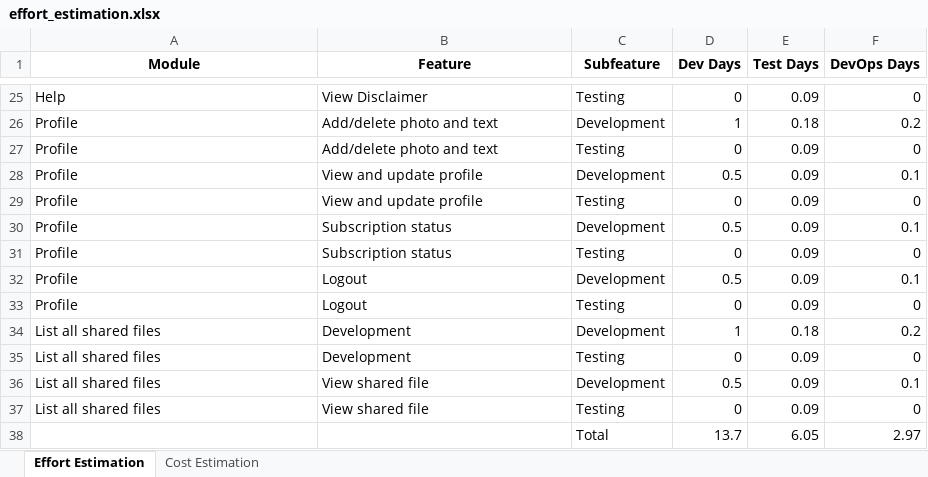
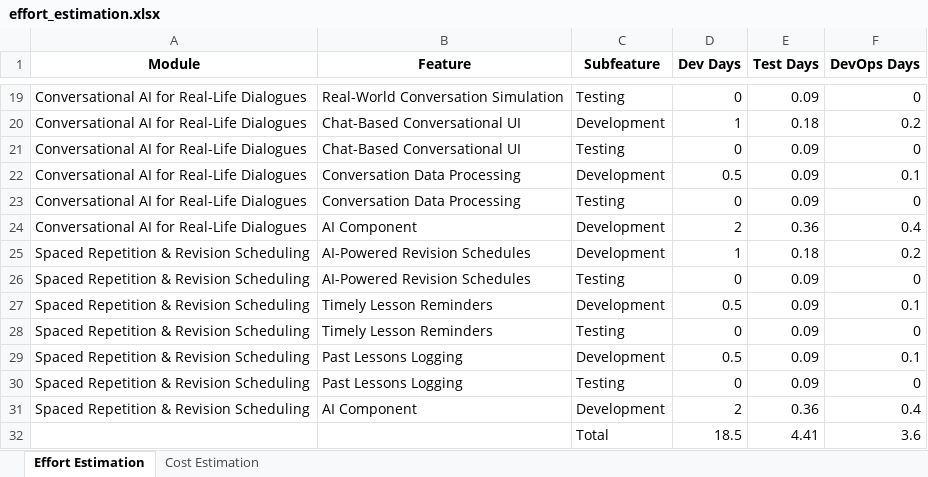
Before and after one commit to fatima-amani/ai-powered-presales-automation-ai, an Excel workbook: effort_estimation.xlsx, sheet Effort Estimation, drawn as a sheet; only a part is shown, gaps mark what is left out; values as stored, in another font and other column widths than the file's, no borders; removed rows and columns are numbered as before the commit, all else as after; the diff covers the shown part only; the diff names each change by its address in the sheet, - before the commit and + after, or states it on an @@ line.

```diff
--- a/effort_estimation.xlsx (sheet Effort Estimation)
+++ b/effort_estimation.xlsx (sheet Effort Estimation)
-A19 (Module): Help
+A19 (Module): Conversational AI for Real-Life Dialogues
-B19 (Feature): View Disclaimer
+B19 (Feature): Real-World Conversation Simulation
-A20:A23 (Module): Profile
+A20:A23 (Module): Conversational AI for Real-Life Dialogues
-B20:B21 (Feature): Add/delete photo and text
+B20:B21 (Feature): Chat-Based Conversational UI
-B22:B23 (Feature): View and update profile
+B22:B23 (Feature): Conversation Data Processing
-row 30: Profile | Subscription status | Development | 0.5 | 0.09 | 0.1
+row 24: Conversational AI for Real-Life Dialogues | AI Component | Development | 2 | 0.36 | 0.4
+row 25: Spaced Repetition & Revision Scheduling | AI-Powered Revision Schedules | Development | 1 | 0.18 | 0.2
-A26:A27 (Module): Profile
+A26:A27 (Module): Spaced Repetition & Revision Scheduling
-B26 (Feature): Subscription status
+B26 (Feature): AI-Powered Revision Schedules
-B27 (Feature): Logout
+B27 (Feature): Timely Lesson Reminders
-row 33: Profile | Logout | Testing | 0 | 0.09 | 0
-row 34: List all shared files | Development | Development | 1 | 0.18 | 0.2
-A28:A30 (Module): List all shared files
+A28:A30 (Module): Spaced Repetition & Revision Scheduling
-B28 (Feature): Development
+B28 (Feature): Timely Lesson Reminders
-B29:B30 (Feature): View shared file
+B29:B30 (Feature): Past Lessons Logging
-row 38:  |  | Total | 13.7 | 6.05 | 2.97
+row 31: Spaced Repetition & Revision Scheduling | AI Component | Development | 2 | 0.36 | 0.4
+row 32:  |  | Total | 18.5 | 4.41 | 3.6
```
Also changed, not shown: 7 added rows, 13 removed rows and 20 edited cells elsewhere in this sheet, sheet Cost Estimation, 2 other files.
